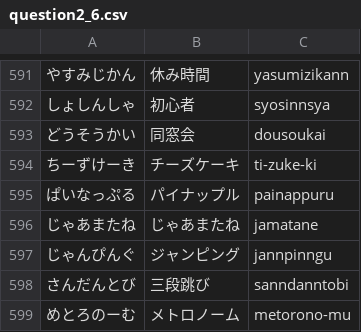
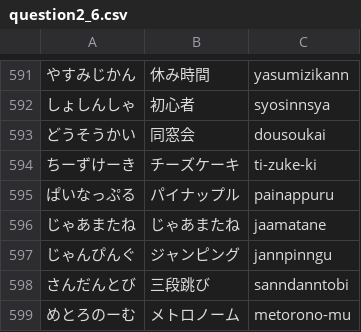
Before and after one commit to yuyuyu2118/golang-TypingApp-ongoing, a CSV file: assets/question/question2_6.csv, drawn as a sheet; only a part is shown, gaps mark what is left out.

```diff
--- a/assets/question/question2_6.csv
+++ b/assets/question/question2_6.csv
@@ -595,3 +595,3 @@
 ぱいなっぷる,パイナップル,painappuru
-じゃあまたね,じゃあまたね,jamatane
+じゃあまたね,じゃあまたね,jaamatane
 じゃんぴんぐ,ジャンピング,jannpinngu
```
Also changed, not shown: assets/fonts/kanji.csv, 5 other files.
